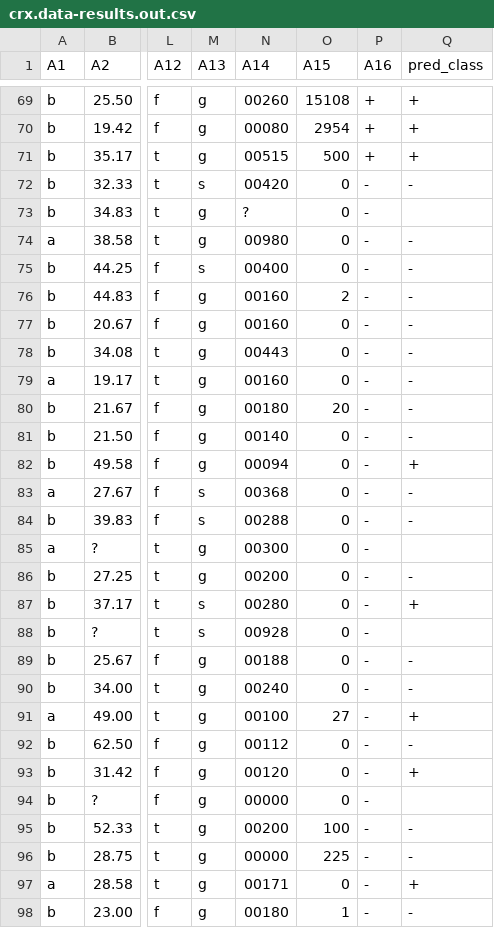
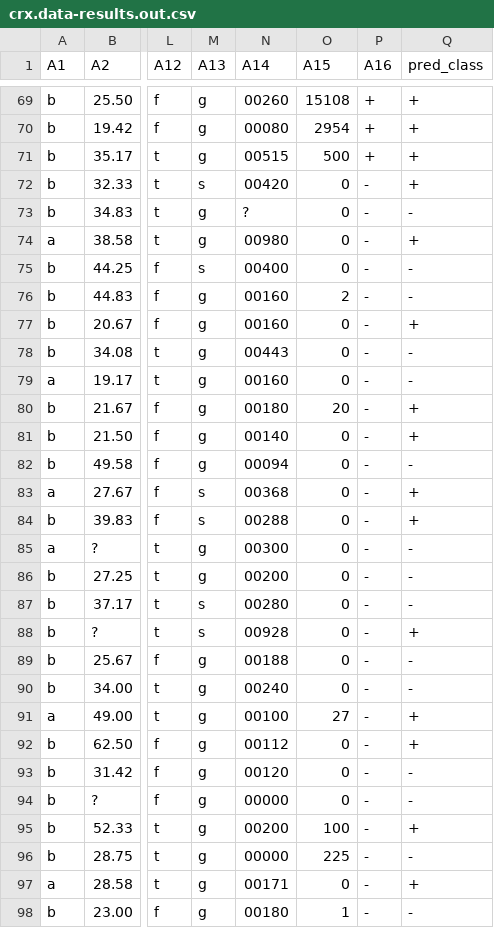
Before and after one commit to Wander03/CSC466, a CSV file: lab3/results_RF/crx.data-results.out.csv (was lab3/results_KNN/crx.data-results.out.csv), drawn as a sheet; only a part is shown, gaps mark what is left out; the diff covers the shown part only; the diff names each change by its address in the sheet, - before the commit and + after, or states it on an @@ line.

```diff
--- a/lab3/results_KNN/crx.data-results.out.csv
+++ b/lab3/results_RF/crx.data-results.out.csv
-Q72 (pred_class): -
+Q72 (pred_class): +
-Q73 (pred_class): (empty)
+Q73 (pred_class): -
-Q74 (pred_class): -
+Q74 (pred_class): +
-Q77 (pred_class): -
+Q77 (pred_class): +
-Q80:Q81 (pred_class): -
+Q80:Q81 (pred_class): +
-Q82 (pred_class): +
+Q82 (pred_class): -
-Q83:Q84 (pred_class): -
+Q83:Q84 (pred_class): +
-Q85 (pred_class): (empty)
+Q85 (pred_class): -
-Q87 (pred_class): +
+Q87 (pred_class): -
-Q88 (pred_class): (empty)
+Q88 (pred_class): +
-Q92 (pred_class): -
+Q92 (pred_class): +
-Q93 (pred_class): +
+Q93 (pred_class): -
-Q94 (pred_class): (empty)
+Q94 (pred_class): -
-Q95 (pred_class): -
+Q95 (pred_class): +
```
Also changed, not shown: 98 edited cells elsewhere in this file, lab3/results_KNN/heart-results.out.csv, 22 other files.
